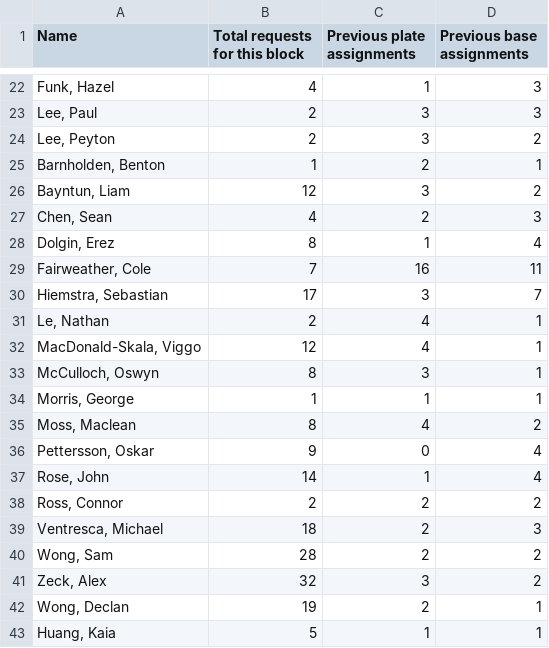
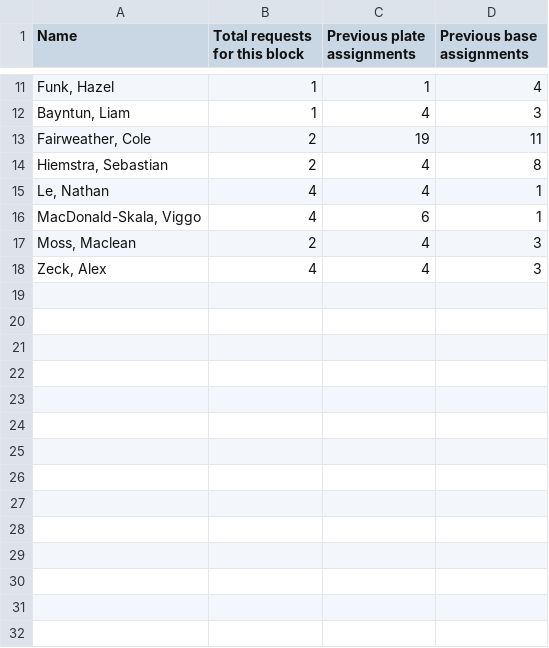
Before and after one commit to JamesFairweather/FieldLocExport, a CSV file: AutoAssign/gameRequestsByUmpire.csv, drawn as a sheet; only a part is shown, gaps mark what is left out; the diff covers the shown part only.

Commit message:
Requests June 15-21

```diff
--- a/AutoAssign/gameRequestsByUmpire.csv
+++ b/AutoAssign/gameRequestsByUmpire.csv
@@ -22,22 +11,8 @@ Name,Total requests for this block,Previous plate assignments,Previous base assi
-"Funk, Hazel",4,1,3
-"Lee, Paul",2,3,3
-"Lee, Peyton",2,3,2
-"Barnholden, Benton",1,2,1
-"Bayntun, Liam",12,3,2
-"Chen, Sean",4,2,3
-"Dolgin, Erez",8,1,4
-"Fairweather, Cole",7,16,11
-"Hiemstra, Sebastian",17,3,7
-"Le, Nathan",2,4,1
-"MacDonald-Skala, Viggo",12,4,1
-"McCulloch, Oswyn",8,3,1
-"Morris, George",1,1,1
-"Moss, Maclean",8,4,2
-"Pettersson, Oskar",9,0,4
-"Rose, John",14,1,4
-"Ross, Connor",2,2,2
-"Ventresca, Michael",18,2,3
-"Wong, Sam",28,2,2
-"Zeck, Alex",32,3,2
-"Wong, Declan",19,2,1
-"Huang, Kaia",5,1,1
+"Funk, Hazel",1,1,4
+"Bayntun, Liam",1,4,3
+"Fairweather, Cole",2,19,11
+"Hiemstra, Sebastian",2,4,8
+"Le, Nathan",4,4,1
+"MacDonald-Skala, Viggo",4,6,1
+"Moss, Maclean",2,4,3
+"Zeck, Alex",4,4,3
```
Also changed, not shown: 1 added row, 12 removed rows and 19 edited cells elsewhere in this file, 1 other file.
